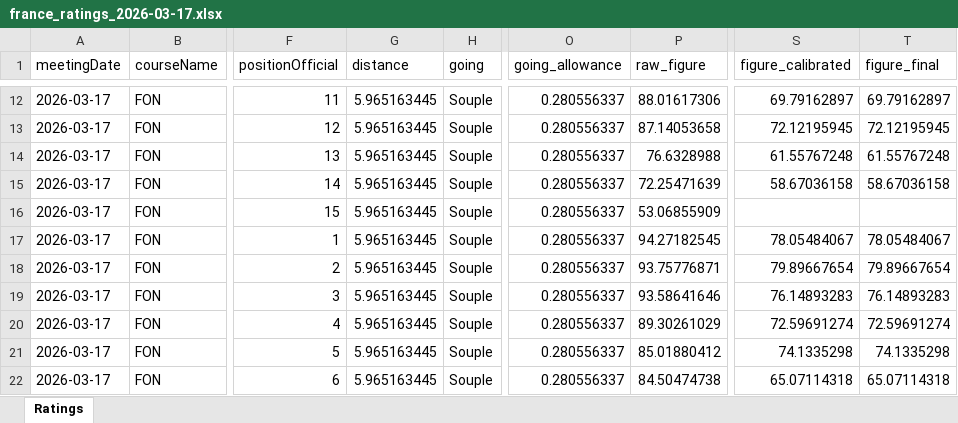
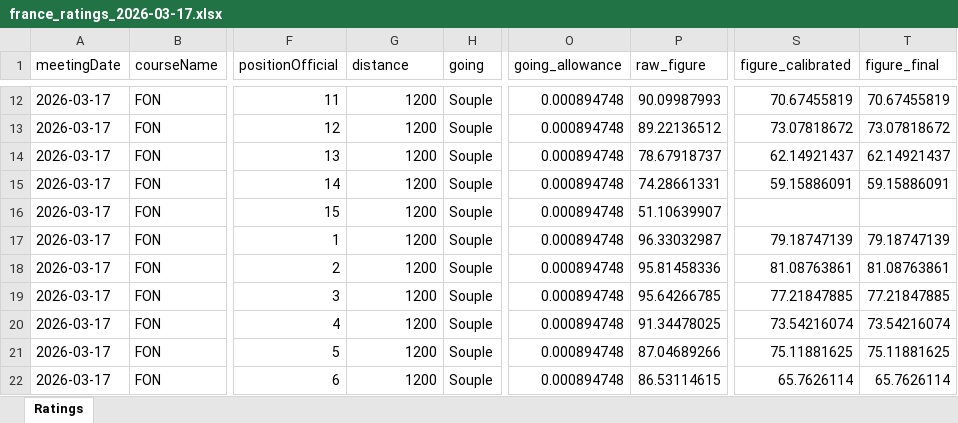
Before and after one commit to tomwilson41986/racing-speed-figures, an Excel workbook: output/daily_ratings/france_ratings_2026-03-17.xlsx, sheet Ratings, drawn as a sheet; only a part is shown, gaps mark what is left out; values as stored, in another font and other column widths than the file's, no borders; the diff covers the shown part only; the diff names each change by its address in the sheet, - before the commit and + after, or states it on an @@ line.

```diff
--- a/output/daily_ratings/france_ratings_2026-03-17.xlsx (sheet Ratings)
+++ b/output/daily_ratings/france_ratings_2026-03-17.xlsx (sheet Ratings)
-G12:G22 (distance): 5.965163445
+G12:G22 (distance): 1200
-O12:O22 (going_allowance): 0.280556337
+O12:O22 (going_allowance): 0.000894748
-P12 (raw_figure): 88.01617306
+P12 (raw_figure): 90.09987993
-S12 (figure_calibrated): 69.79162897
+S12 (figure_calibrated): 70.67455819
-T12 (figure_final): 69.79162897
+T12 (figure_final): 70.67455819
-P13 (raw_figure): 87.14053658
+P13 (raw_figure): 89.22136512
-S13 (figure_calibrated): 72.12195945
+S13 (figure_calibrated): 73.07818672
-T13 (figure_final): 72.12195945
+T13 (figure_final): 73.07818672
-P14 (raw_figure): 76.6328988
+P14 (raw_figure): 78.67918737
-S14 (figure_calibrated): 61.55767248
+S14 (figure_calibrated): 62.14921437
-T14 (figure_final): 61.55767248
+T14 (figure_final): 62.14921437
-P15 (raw_figure): 72.25471639
+P15 (raw_figure): 74.28661331
-S15 (figure_calibrated): 58.67036158
+S15 (figure_calibrated): 59.15886091
-T15 (figure_final): 58.67036158
+T15 (figure_final): 59.15886091
-P16 (raw_figure): 53.06855909
+P16 (raw_figure): 51.10639907
-P17 (raw_figure): 94.27182545
+P17 (raw_figure): 96.33032987
-S17 (figure_calibrated): 78.05484067
+S17 (figure_calibrated): 79.18747139
-T17 (figure_final): 78.05484067
+T17 (figure_final): 79.18747139
-P18 (raw_figure): 93.75776871
+P18 (raw_figure): 95.81458336
-S18 (figure_calibrated): 79.89667654
+S18 (figure_calibrated): 81.08763861
-T18 (figure_final): 79.89667654
+T18 (figure_final): 81.08763861
-P19 (raw_figure): 93.58641646
+P19 (raw_figure): 95.64266785
-S19 (figure_calibrated): 76.14893283
+S19 (figure_calibrated): 77.21847885
-T19 (figure_final): 76.14893283
+T19 (figure_final): 77.21847885
-P20 (raw_figure): 89.30261029
+P20 (raw_figure): 91.34478025
-S20 (figure_calibrated): 72.59691274
+S20 (figure_calibrated): 73.54216074
-T20 (figure_final): 72.59691274
+T20 (figure_final): 73.54216074
-P21 (raw_figure): 85.01880412
+P21 (raw_figure): 87.04689266
-S21 (figure_calibrated): 74.1335298
+S21 (figure_calibrated): 75.11881625
-T21 (figure_final): 74.1335298
+T21 (figure_final): 75.11881625
-P22 (raw_figure): 84.50474738
+P22 (raw_figure): 86.53114615
-S22 (figure_calibrated): 65.07114318
+S22 (figure_calibrated): 65.7626114
-T22 (figure_final): 65.07114318
+T22 (figure_final): 65.7626114
```
Also changed, not shown: 200 edited cells elsewhere in this sheet, 7 other files.
